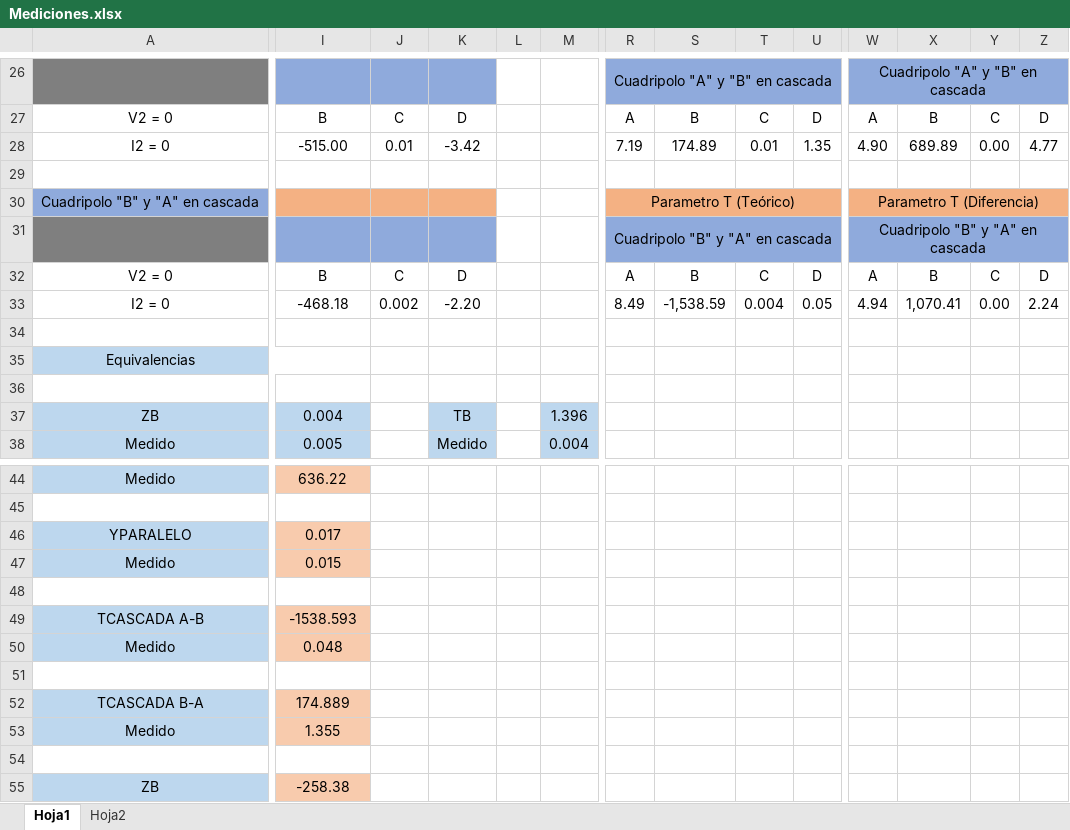
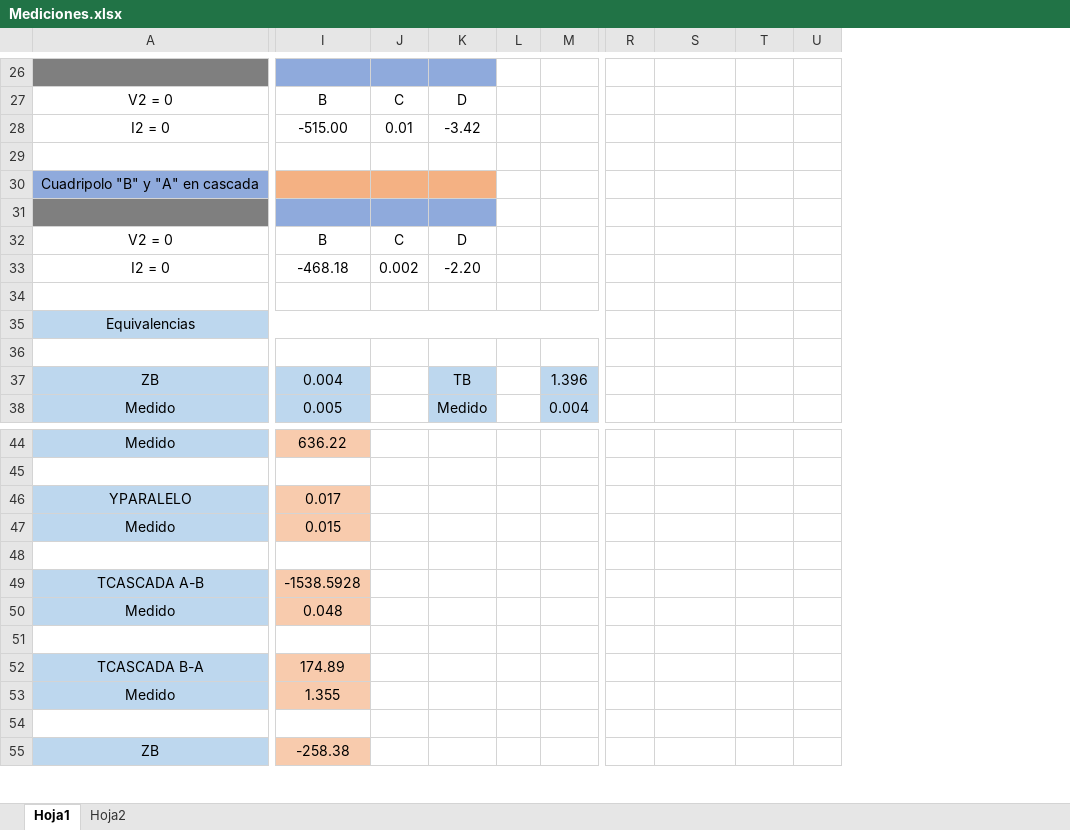
Before and after one commit to tlondero/TP3-Electro, an Excel workbook: TP5/Mediciones.xlsx, sheet Hoja1, drawn as a sheet; only a part is shown, gaps mark what is left out; values as stored, in another font and other column widths than the file's, no borders; the diff covers the shown part only; the diff names each change by its address in the sheet, - before the commit and + after, or states it on an @@ line.

```diff
--- a/TP5/Mediciones.xlsx (sheet Hoja1)
+++ b/TP5/Mediciones.xlsx (sheet Hoja1)
-column W, rows 26-33: Cuadripolo "A" y "B" en cascada | A | 4.90 |  | Parametro T (Diferencia) | Cuadripolo "B" y "A" en cascada | A | 4.94
-column X, rows 27-33: B | 689.89 |  |  |  | B | 1,070.41
-column Y, rows 27-33: C | 0.00 |  |  |  | C | 0.00
-column Z, rows 27-33: D | 4.77 |  |  |  | D | 2.24
-R26: Cuadripolo "A" y "B" en cascada
+R26: (empty)
-R26:U26 fill: #8FAADC
+R26:U26 fill: none
-R26:U26 merged
-R27: A
+R27: (empty)
-S27: B
+S27: (empty)
-T27: C
+T27: (empty)
-U27: D
+U27: (empty)
-R28: 7.19
+R28: (empty)
-S28: 174.89
+S28: (empty)
-T28: 0.01
+T28: (empty)
-U28: 1.35
+U28: (empty)
-R30: Parametro T (Teórico)
+R30: (empty)
-R30:U30 fill: #F4B183
+R30:U30 fill: none
-R30:U30 merged
-R31: Cuadripolo "B" y "A" en cascada
+R31: (empty)
-R31:U31 fill: #8FAADC
+R31:U31 fill: none
-R31:U31 merged
-R32: A
+R32: (empty)
-S32: B
+S32: (empty)
-T32: C
+T32: (empty)
-U32: D
+U32: (empty)
-R33: 8.49
+R33: (empty)
-S33: -1,538.59
+S33: (empty)
-T33: 0.004
+T33: (empty)
-U33: 0.05
+U33: (empty)
-A35:I35 merged
+A35:N35 merged
-J35:M35 fill: none
+J35:M35 fill: #BDD7EE
-I49: -1538.593
+I49: -1538.5928
-I52: 174.889
+I52: 174.89
```
Also changed, not shown: 1 removed column, 31 edited cells, cell formats and merged cells elsewhere in this sheet.
